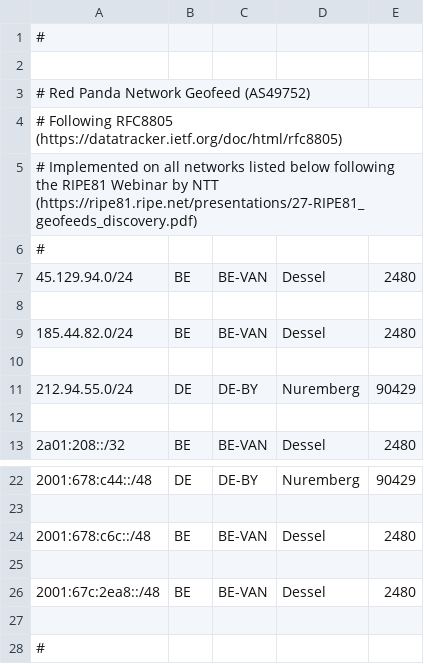
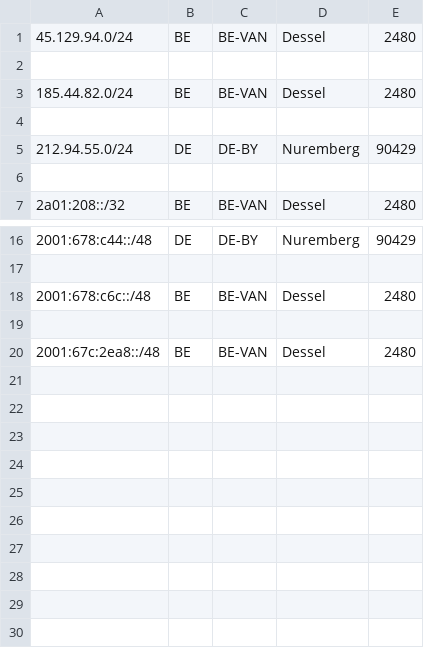
Before and after one commit to tyrasuki/geofeed, a CSV file: geofeed.csv, drawn as a sheet; only a part is shown, gaps mark what is left out.

Commit message:
Update geofeed.csv

```diff
--- a/geofeed.csv
+++ b/geofeed.csv
@@ -1,7 +1 @@
-#
-
-# Red Panda Network Geofeed (AS49752)
-# Following RFC8805 (https://datatracker.ietf.org/doc/html/rfc8805)
-# Implemented on all networks listed below following the RIPE81 Webinar by NTT (https://ripe81.ripe.net/presentations/27-RIPE81_geofeeds_discovery.pdf)
-#
 45.129.94.0/24,BE,BE-VAN,Dessel,2480
@@ -26,3 +20 @@
 2001:67c:2ea8::/48,BE,BE-VAN,Dessel,2480
-
-#
```
